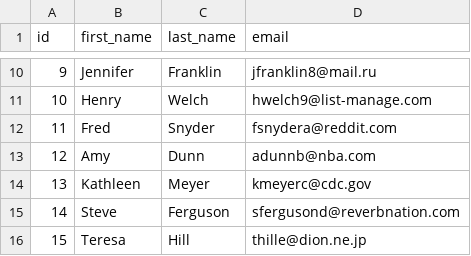
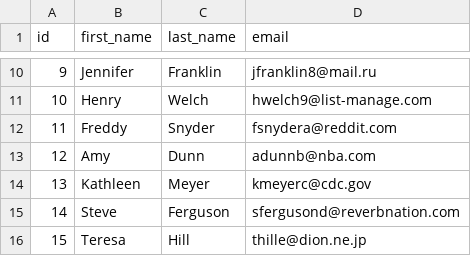
Before and after one commit to dbt-labs/jaffle_shop-dev, a CSV file: data/raw_customers.csv, drawn as a sheet; only a part is shown, gaps mark what is left out.

Commit message:
change name

```diff
--- a/data/raw_customers.csv
+++ b/data/raw_customers.csv
@@ -11,3 +11,3 @@ id,first_name,last_name,email
 10,Henry,Welch,hwelch9@list-manage.com
-11,Fred,Snyder,fsnydera@reddit.com
+11,Freddy,Snyder,fsnydera@reddit.com
 12,Amy,Dunn,adunnb@nba.com
```
